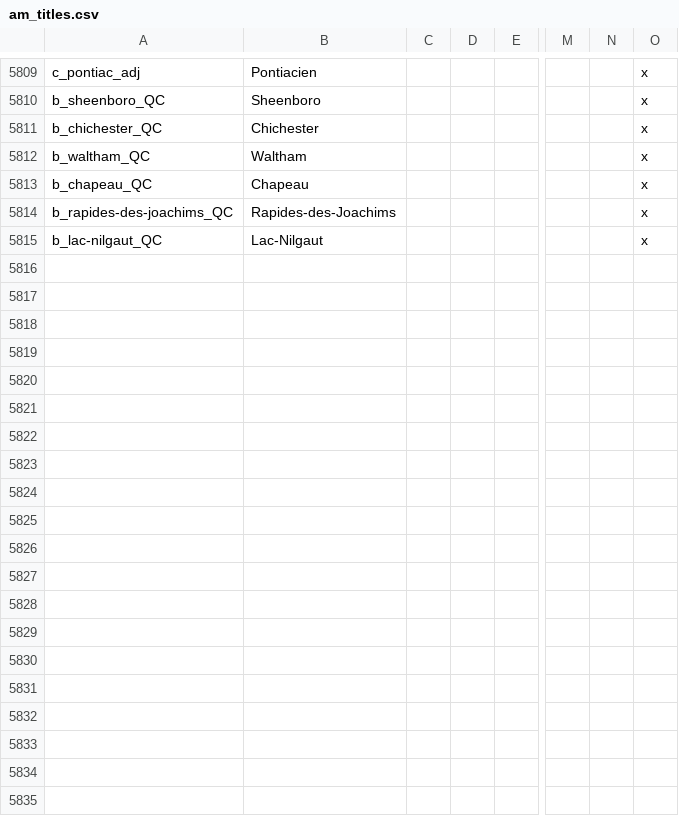
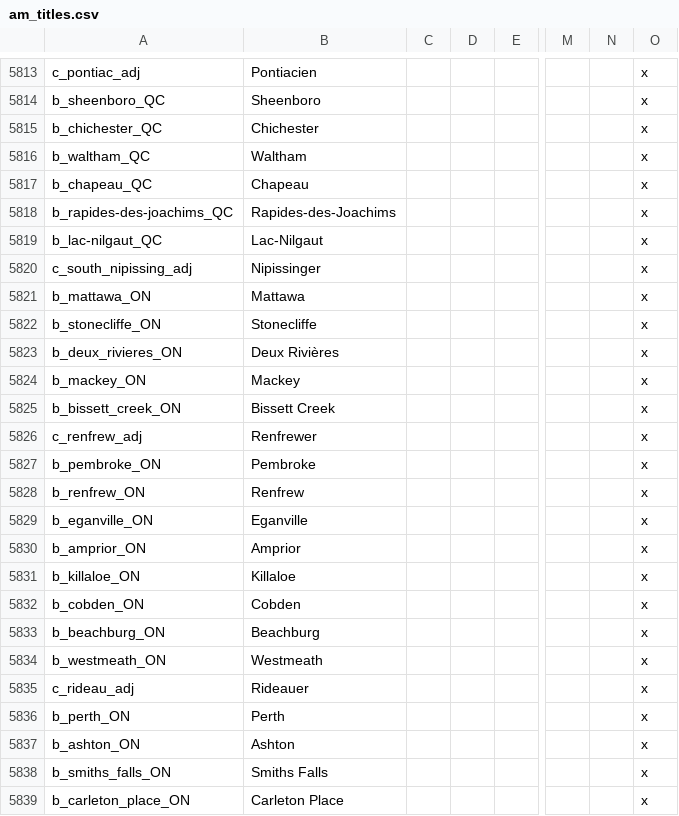
Before and after one commit to Ofaloaf/postapoc, a CSV file: After the End/localisation/am_titles.csv, drawn as a sheet; only a part is shown, gaps mark what is left out; rows hold the shown columns only; the diff covers the shown part only; the diff names each change by its address in the sheet, - before the commit and + after, or states it on an @@ line.

```diff
--- a/After the End/localisation/am_titles.csv
+++ b/After the End/localisation/am_titles.csv
+row 5820: c_south_nipissing_adj | Nipissinger |  |  |  |  |  | x
+row 5821: b_mattawa_ON | Mattawa |  |  |  |  |  | x
+row 5822: b_stonecliffe_ON | Stonecliffe |  |  |  |  |  | x
+row 5823: b_deux_rivieres_ON | Deux Rivières |  |  |  |  |  | x
+row 5824: b_mackey_ON | Mackey |  |  |  |  |  | x
+row 5825: b_bissett_creek_ON | Bissett Creek |  |  |  |  |  | x
+row 5826: c_renfrew_adj | Renfrewer |  |  |  |  |  | x
+row 5827: b_pembroke_ON | Pembroke |  |  |  |  |  | x
+row 5828: b_renfrew_ON | Renfrew |  |  |  |  |  | x
+row 5829: b_eganville_ON | Eganville |  |  |  |  |  | x
+row 5830: b_amprior_ON | Amprior |  |  |  |  |  | x
+row 5831: b_killaloe_ON | Killaloe |  |  |  |  |  | x
+row 5832: b_cobden_ON | Cobden |  |  |  |  |  | x
+row 5833: b_beachburg_ON | Beachburg |  |  |  |  |  | x
+row 5834: b_westmeath_ON | Westmeath |  |  |  |  |  | x
+row 5835: c_rideau_adj | Rideauer |  |  |  |  |  | x
+row 5836: b_perth_ON | Perth |  |  |  |  |  | x
+row 5837: b_ashton_ON | Ashton |  |  |  |  |  | x
+row 5838: b_smiths_falls_ON | Smiths Falls |  |  |  |  |  | x
+row 5839: b_carleton_place_ON | Carleton Place |  |  |  |  |  | x
```
Also changed, not shown: 36 added rows and 1 removed row elsewhere in this file, After the End/localisation/AMERICA.csv, After the End/map/definition.csv, 16 other files.
